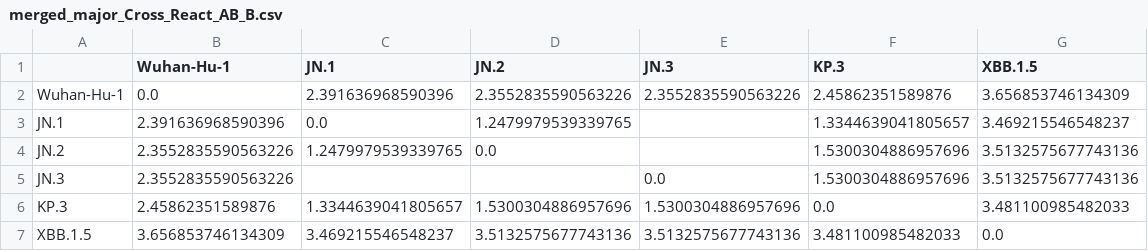
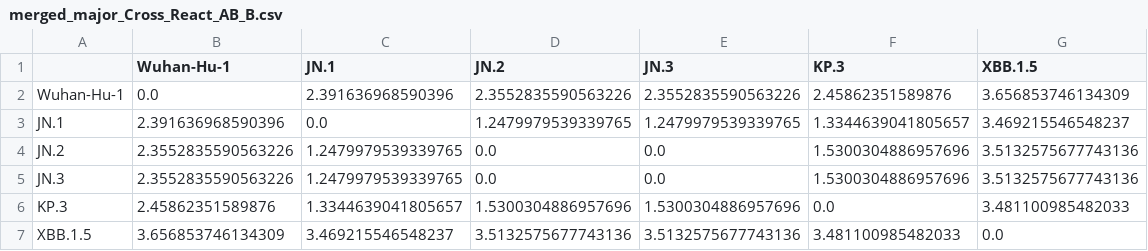
Before and after one commit to matzew224/project5_Cross-Immunization, a CSV file: plots/vasil_output/merged/merged_major_Cross_React_AB_B.csv, drawn as a sheet.

```diff
--- a/plots/vasil_output/merged/merged_major_Cross_React_AB_B.csv
+++ b/plots/vasil_output/merged/merged_major_Cross_React_AB_B.csv
@@ -2,5 +2,5 @@
 Wuhan-Hu-1,0.0,2.391636968590396,2.3552835590563226,2.3552835590563226,2.45862351589876,3.656853746134309
-JN.1,2.391636968590396,0.0,1.2479979539339765,,1.3344639041805657,3.469215546548237
-JN.2,2.3552835590563226,1.2479979539339765,0.0,,1.5300304886957696,3.5132575677743136
-JN.3,2.3552835590563226,,,0.0,1.5300304886957696,3.5132575677743136
+JN.1,2.391636968590396,0.0,1.2479979539339765,1.2479979539339765,1.3344639041805657,3.469215546548237
+JN.2,2.3552835590563226,1.2479979539339765,0.0,0.0,1.5300304886957696,3.5132575677743136
+JN.3,2.3552835590563226,1.2479979539339765,0.0,0.0,1.5300304886957696,3.5132575677743136
 KP.3,2.45862351589876,1.3344639041805657,1.5300304886957696,1.5300304886957696,0.0,3.481100985482033
```
Also changed, not shown: plots/vasil_output/merged/merged_major_Cross_React_AB_A.csv, plots/vasil_output/merged/merged_major_Cross_React_AB_C.csv, 21 other files.
